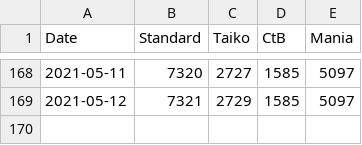
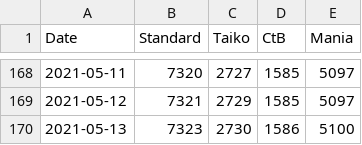
Before and after one commit to oscarcx123/osu-minimum-pp, a CSV file: pp_data.csv, drawn as a sheet; only a part is shown, gaps mark what is left out; the diff names each change by its address in the sheet, - before the commit and + after, or states it on an @@ line.

```diff
--- a/pp_data.csv
+++ b/pp_data.csv
+row 170: 2021-05-13 | 7323 | 2730 | 1586 | 5100
```
Also changed, not shown: 1 other file.
